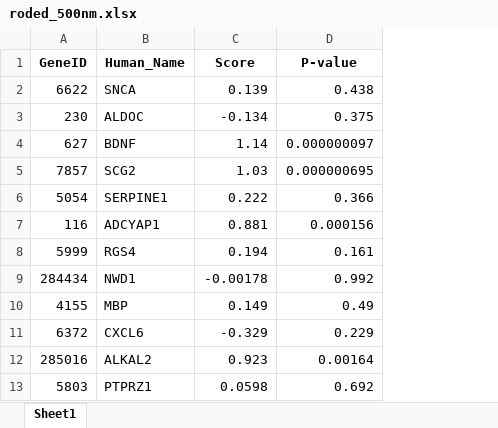
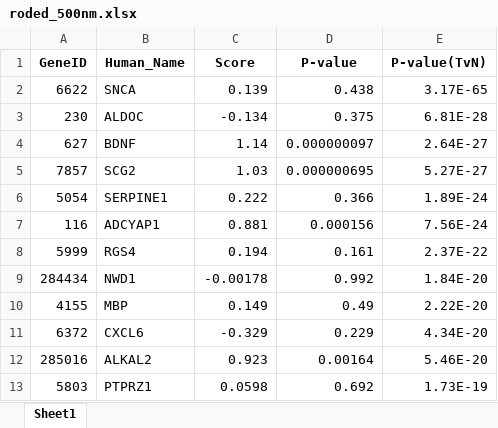
Before and after one commit to Yapibe/PEANUT, an Excel workbook: Inputs/experiments_data/Parkinson/roded_500nm.xlsx, sheet Sheet1, drawn as a sheet; only a part is shown; values as stored, in another font and other column widths than the file's, no borders; the diff names each change by its address in the sheet, - before the commit and + after, or states it on an @@ line.

Commit message:
convered mouse to human geneid, still misssing human symbol

```diff
--- a/Inputs/experiments_data/Parkinson/roded_500nm.xlsx (sheet Sheet1)
+++ b/Inputs/experiments_data/Parkinson/roded_500nm.xlsx (sheet Sheet1)
+column E (P-value(TvN)), rows 2-13: 3.17E-65 | 6.81E-28 | 2.64E-27 | 5.27E-27 | 1.89E-24 | 7.56E-24 | 2.37E-22 | 1.84E-20 | 2.22E-20 | 4.34E-20 | 5.46E-20 | 1.73E-19
```
Also changed, not shown: Inputs/experiments_data/Parkinson/roded_T_v_N.xlsx, 8 other files.
